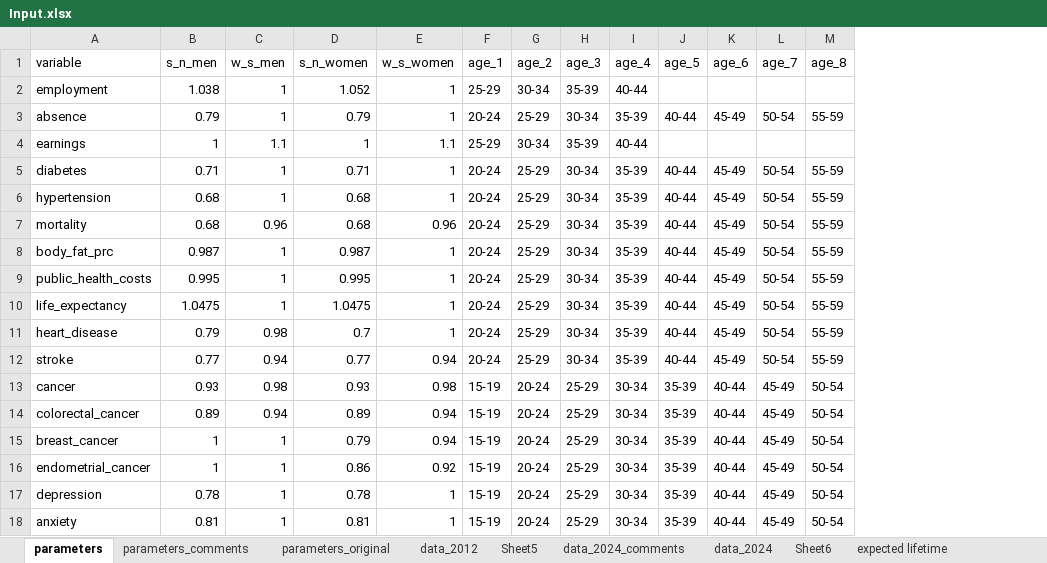
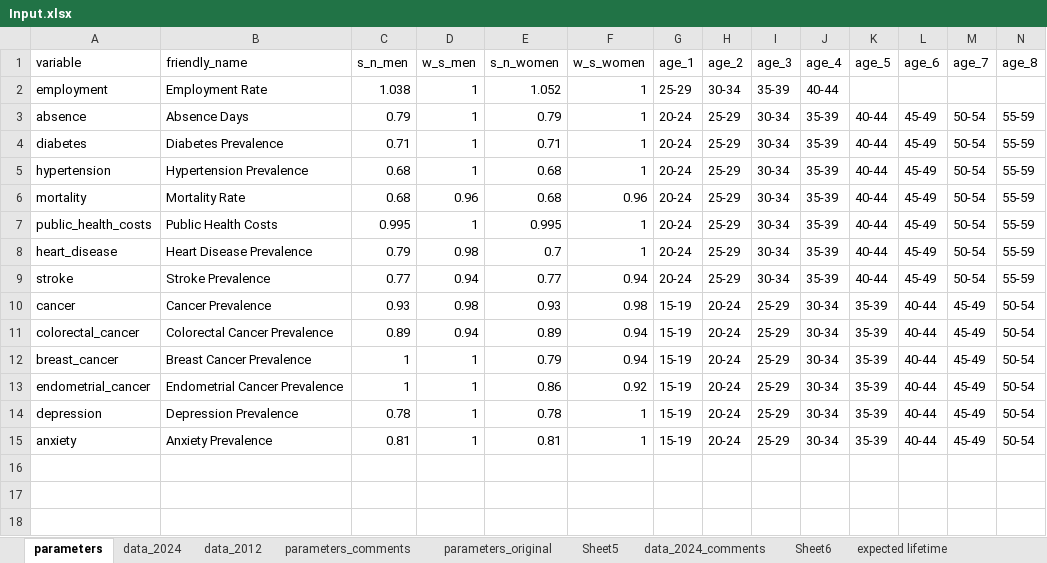
Before and after one commit to MateuszKrzakalaIBS/simulation2, an Excel workbook: Input.xlsx, sheet parameters, drawn as a sheet; only a part is shown; values as stored, in another font and other column widths than the file's, no borders; removed rows and columns are numbered as before the commit, all else as after; rows hold the shown columns only; the diff names each change by its address in the sheet, - before the commit and + after, or states it on an @@ line.

```diff
--- a/Input.xlsx (sheet parameters)
+++ b/Input.xlsx (sheet parameters)
@@ sheet tab order changed: parameters | data_2024 | data_2012 | parameters_comments | parameters_original | Sheet5 | data_2024_comments | Sheet6 | expected lifetime @@
+column B (friendly_name), rows 2-15: Employment Rate | Absence Days | Diabetes Prevalence | Hypertension Prevalence | Mortality Rate | Public Health Costs | Heart Disease Prevalence | Stroke Prevalence | Cancer Prevalence | Colorectal Cancer Prevalence | Breast Cancer Prevalence | Endometrial Cancer Prevalence | Depression Prevalence | Anxiety Prevalence
-row 4: earnings | 1 | 1.1 | 1 | 1.1 | 25-29 | 30-34 | 35-39 | 40-44
-row 8: body_fat_prc | 0.987 | 1 | 0.987 | 1 | 20-24 | 25-29 | 30-34 | 35-39 | 40-44 | 45-49 | 50-54 | 55-59
-row 10: life_expectancy | 1.0475 | 1 | 1.0475 | 1 | 20-24 | 25-29 | 30-34 | 35-39 | 40-44 | 45-49 | 50-54 | 55-59
```
Also changed, not shown: sheet data_2024, sheet data_2024_comments, DetailedOutput.xlsx, Output.xlsx, 38 other files.
